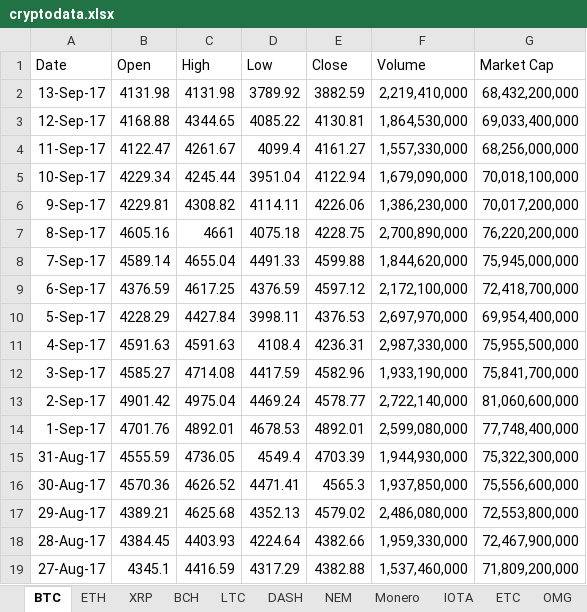
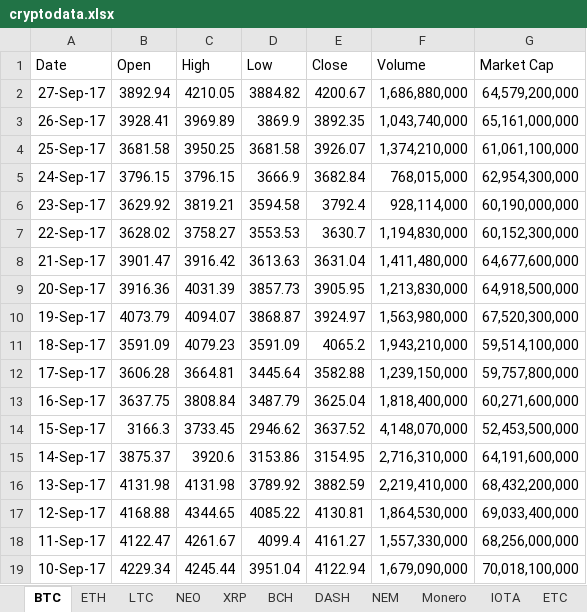
Before and after one commit to auto-d1dact/crypto_testing, an Excel workbook: Data/cryptodata.xlsx, sheet BTC, drawn as a sheet; only a part is shown; the shorter side is filled out with more unchanged rows; values as stored, in another font and other column widths than the file's, no borders; the diff names each change by its address in the sheet, - before the commit and + after, or states it on an @@ line.

```diff
--- a/Data/cryptodata.xlsx (sheet BTC)
+++ b/Data/cryptodata.xlsx (sheet BTC)
@@ sheet tab order changed: BTC | ETH | LTC | NEO | XRP | BCH | DASH | NEM | Monero | IOTA | ETC @@
+row 2: 27-Sep-17 | 3892.94 | 4210.05 | 3884.82 | 4200.67 | 1,686,880,000 | 64,579,200,000
+row 3: 26-Sep-17 | 3928.41 | 3969.89 | 3869.9 | 3892.35 | 1,043,740,000 | 65,161,000,000
+row 4: 25-Sep-17 | 3681.58 | 3950.25 | 3681.58 | 3926.07 | 1,374,210,000 | 61,061,100,000
+row 5: 24-Sep-17 | 3796.15 | 3796.15 | 3666.9 | 3682.84 | 768,015,000 | 62,954,300,000
+row 6: 23-Sep-17 | 3629.92 | 3819.21 | 3594.58 | 3792.4 | 928,114,000 | 60,190,000,000
+row 7: 22-Sep-17 | 3628.02 | 3758.27 | 3553.53 | 3630.7 | 1,194,830,000 | 60,152,300,000
+row 8: 21-Sep-17 | 3901.47 | 3916.42 | 3613.63 | 3631.04 | 1,411,480,000 | 64,677,600,000
+row 9: 20-Sep-17 | 3916.36 | 4031.39 | 3857.73 | 3905.95 | 1,213,830,000 | 64,918,500,000
+row 10: 19-Sep-17 | 4073.79 | 4094.07 | 3868.87 | 3924.97 | 1,563,980,000 | 67,520,300,000
+row 11: 18-Sep-17 | 3591.09 | 4079.23 | 3591.09 | 4065.2 | 1,943,210,000 | 59,514,100,000
+row 12: 17-Sep-17 | 3606.28 | 3664.81 | 3445.64 | 3582.88 | 1,239,150,000 | 59,757,800,000
+row 13: 16-Sep-17 | 3637.75 | 3808.84 | 3487.79 | 3625.04 | 1,818,400,000 | 60,271,600,000
+row 14: 15-Sep-17 | 3166.3 | 3733.45 | 2946.62 | 3637.52 | 4,148,070,000 | 52,453,500,000
+row 15: 14-Sep-17 | 3875.37 | 3920.6 | 3153.86 | 3154.95 | 2,716,310,000 | 64,191,600,000
```
Also changed, not shown: sheet NEO, sheet ETH, sheet LTC, 1 other file.
